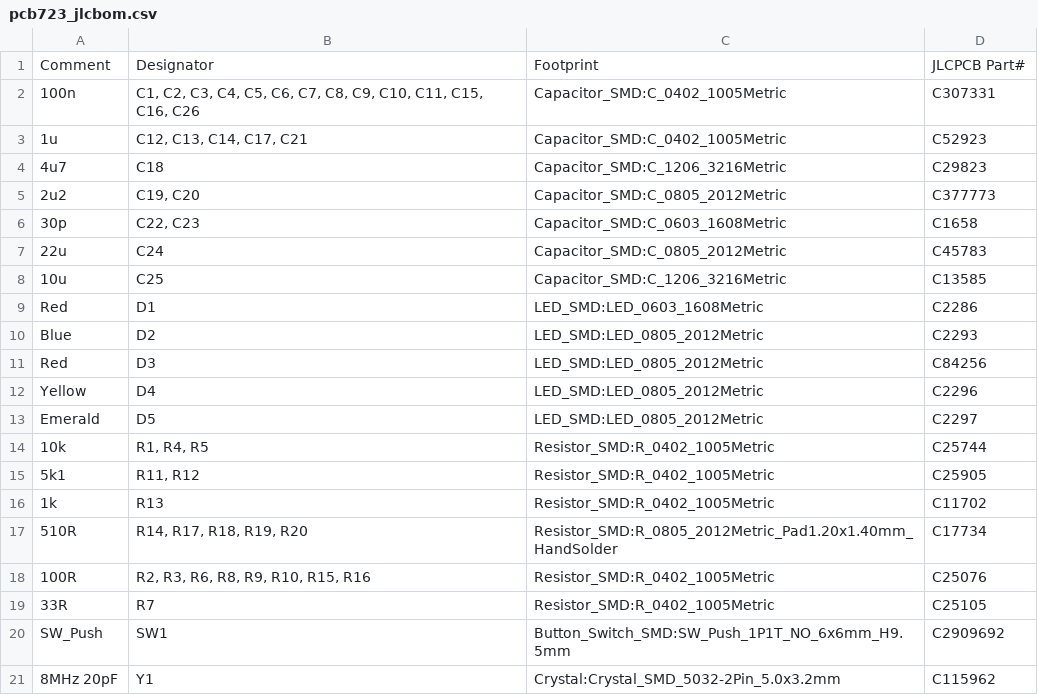
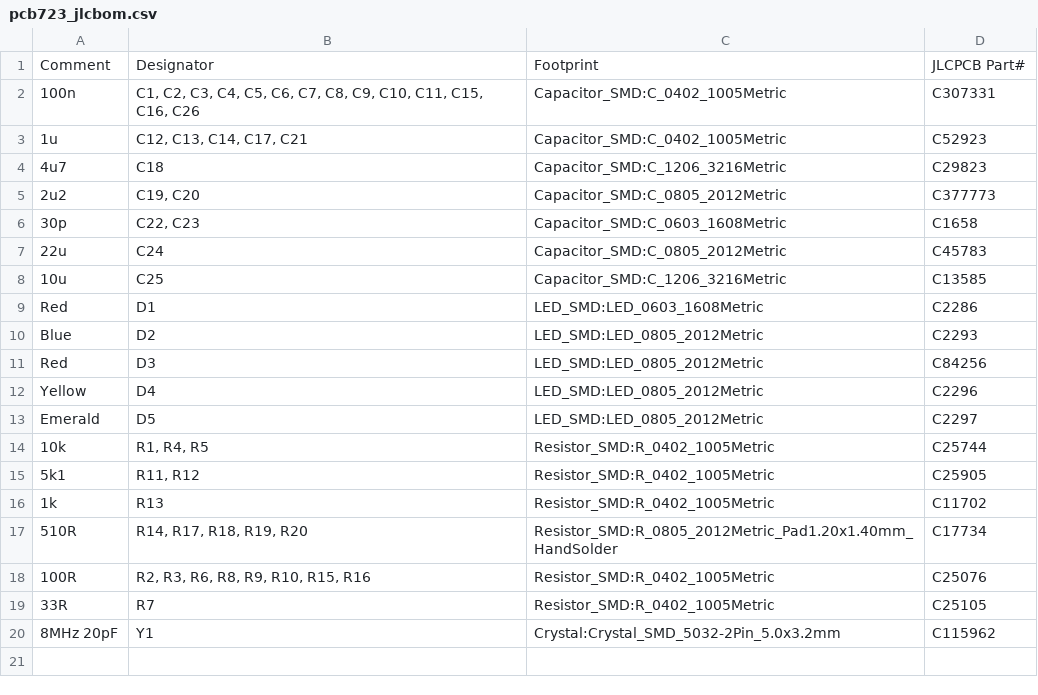
Before and after one commit to pvvovan/rustyh7, a CSV file: pcb723/pcb723_jlcbom.csv, drawn as a sheet; the diff names each change by its address in the sheet, - before the commit and + after, or states it on an @@ line.

```diff
--- a/pcb723/pcb723_jlcbom.csv
+++ b/pcb723/pcb723_jlcbom.csv
-row 20: SW_Push | SW1 | Button_Switch_SMD:SW_Push_1P1T_NO_6x6mm_H9.5mm | C2909692
```
Also changed, not shown: pcb723/pcb723_jlcpos.csv, 2 other files.
